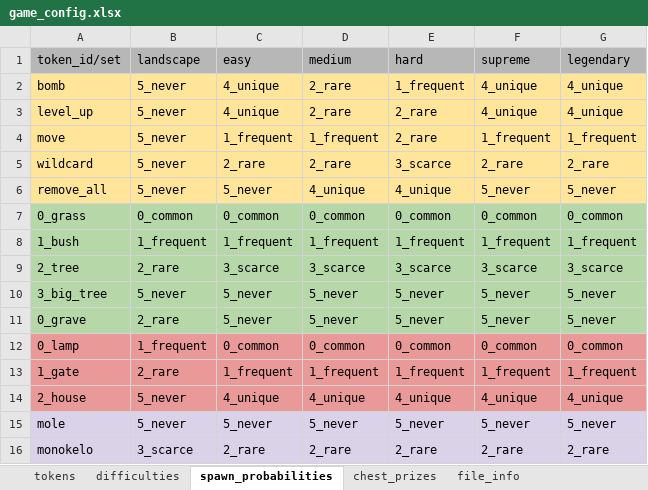
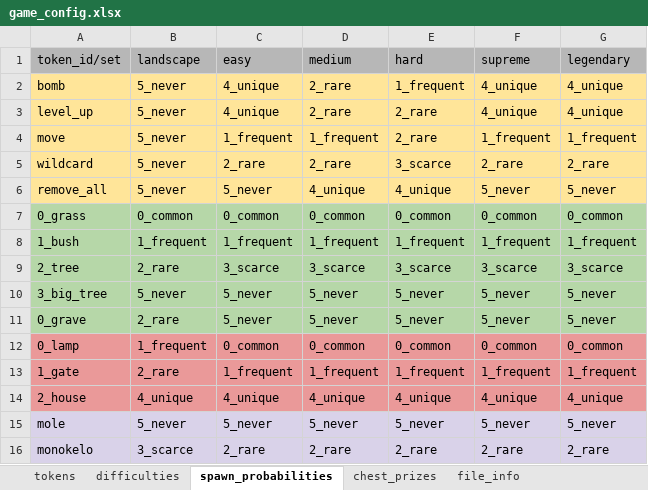
Before and after one commit to guillermoprados/tripleton, an Excel workbook: game_design/game_config.xlsx, sheet spawn_probabilities, drawn as a sheet; values as stored, in another font and other column widths than the file's, no borders; charts and pictures not drawn; the diff names each change by its address in the sheet, - before the commit and + after, or states it on an @@ line.

Commit message:
add difficulties and landscape tokens set

```diff
--- a/game_design/game_config.xlsx (sheet spawn_probabilities)
+++ b/game_design/game_config.xlsx (sheet spawn_probabilities)
-B14 (landscape): 5_never
+B14 (landscape): 4_unique
```
Also changed, not shown: sheet difficulties, 8 other files.
